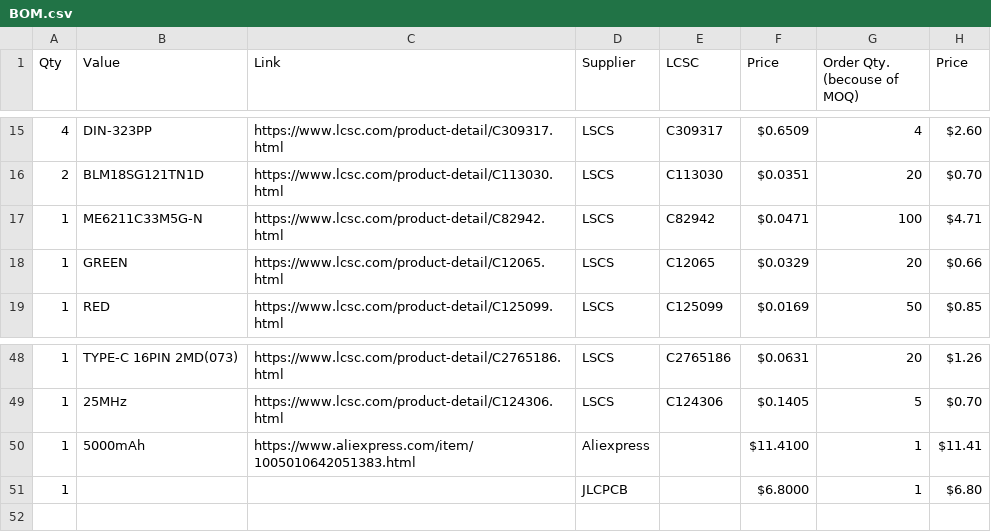
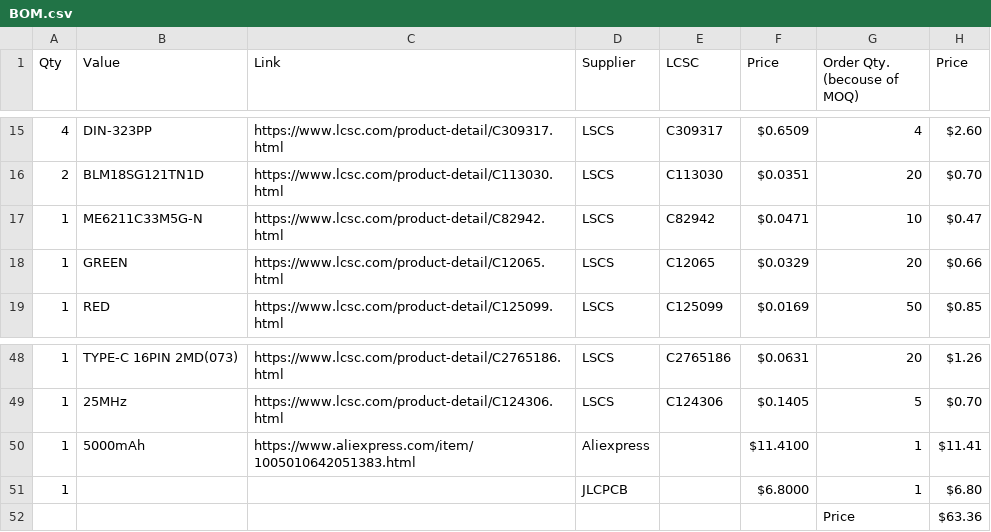
Before and after one commit to vili111111p/Art_Net_node, a CSV file: PCB/BOM.csv, drawn as a sheet; only a part is shown, gaps mark what is left out.

Commit message:
Update BOM.csv

```diff
--- a/PCB/BOM.csv
+++ b/PCB/BOM.csv
@@ -16,3 +16,3 @@ Qty,Value,Link,Supplier,LCSC,Price,Order Qty. (becouse of MOQ),Price
 2,BLM18SG121TN1D,https://www.lcsc.com/product-detail/C113030.html,LSCS,C113030,$0.0351 ,20,$0.70
-1,ME6211C33M5G-N,https://www.lcsc.com/product-detail/C82942.html,LSCS,C82942,$0.0471 ,100,$4.71
+1,ME6211C33M5G-N,https://www.lcsc.com/product-detail/C82942.html,LSCS,C82942,$0.0471 ,10,$0.47
 1,GREEN,https://www.lcsc.com/product-detail/C12065.html,LSCS,C12065,$0.0329 ,20,$0.66
@@ -51 +51,2 @@ Qty,Value,Link,Supplier,LCSC,Price,Order Qty. (becouse of MOQ),Price
 1,,,JLCPCB,,$6.8000 ,1,$6.80
+,,,,,,Price,$63.36
```
